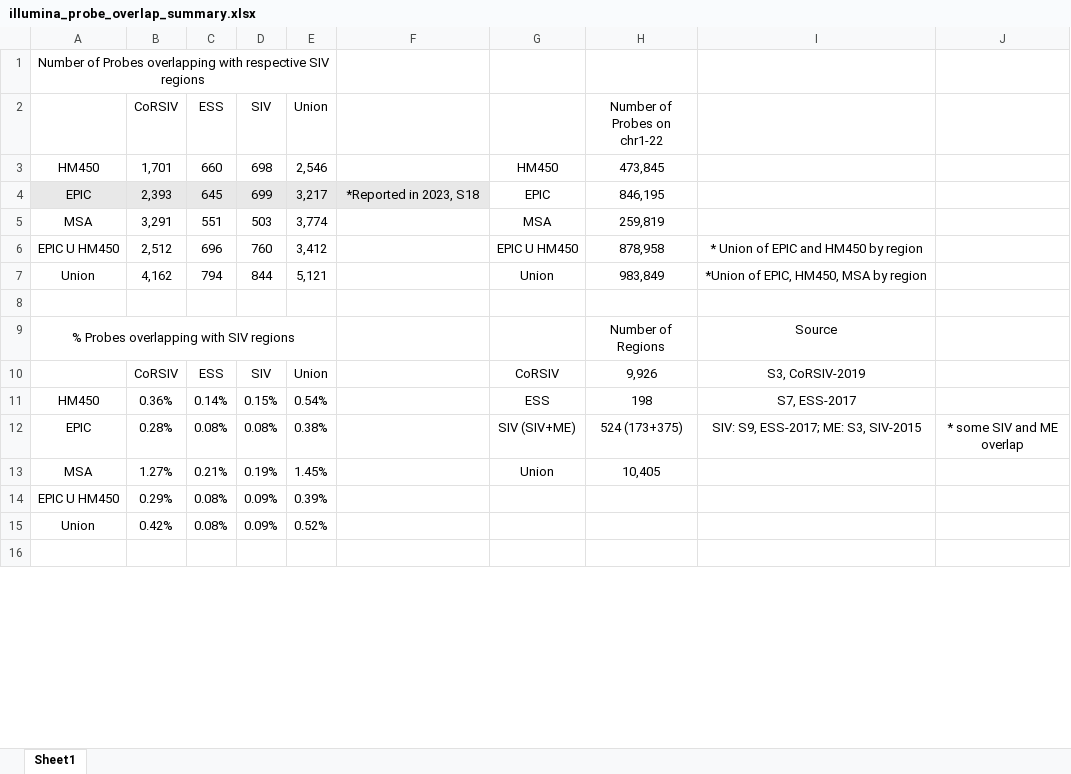
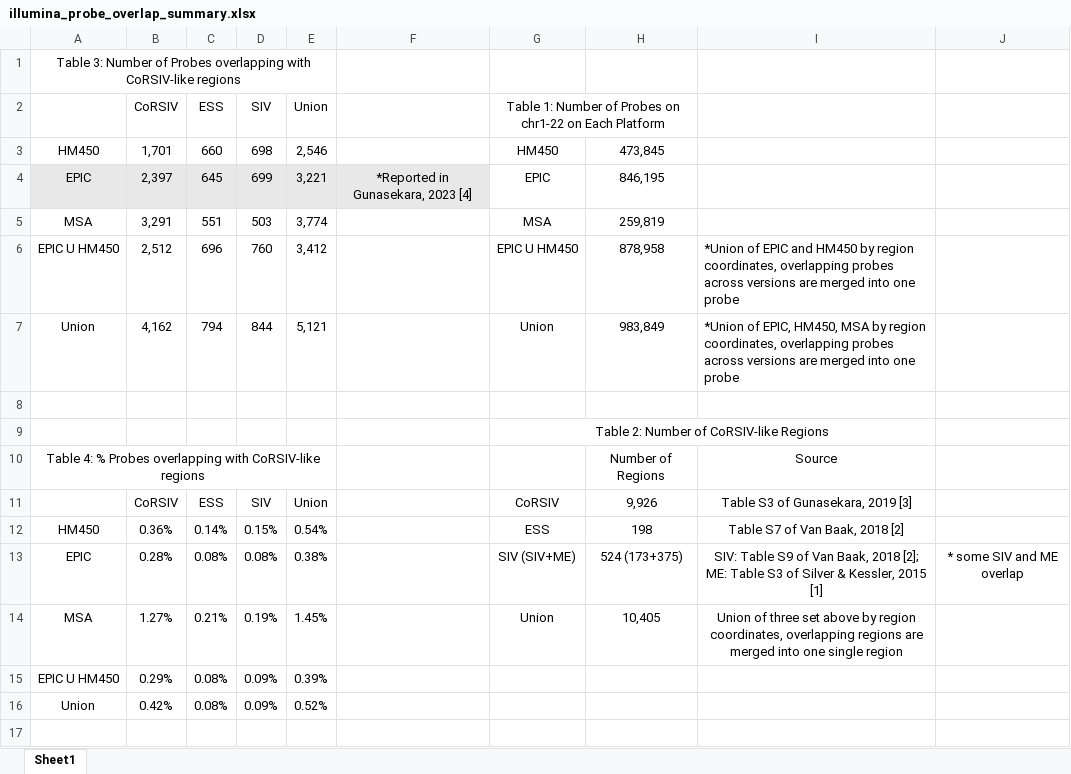
Before and after one commit to computational-epigenetics-section/CoRSIV-Illumina-Overlap, an Excel workbook: illumina_probe_overlap_summary.xlsx, sheet Sheet1, drawn as a sheet; only a part is shown; values as stored, in another font and other column widths than the file's, no borders; addresses are those after the commit; the diff covers the shown part only; the diff names each change by its address in the sheet, - before the commit and + after, or states it on an @@ line.

```diff
--- a/illumina_probe_overlap_summary.xlsx (sheet Sheet1)
+++ b/illumina_probe_overlap_summary.xlsx (sheet Sheet1)
-A1: Number of Probes overlapping with respective SIV regions
+A1: Table 3: Number of Probes overlapping with CoRSIV-like regions
-G2: (empty)
+G2: Table 1: Number of Probes on chr1-22 on Each Platform
+G2:H2 merged
-H2: Number of Probes on chr1-22
+H2: (empty)
-B4 (CoRSIV): 2,393
+B4 (CoRSIV): 2,397
-E4 (Union): 3,217
+E4 (Union): 3,221
-F4: *Reported in 2023, S18
+F4: *Reported in Gunasekara, 2023 [4]
-I6: * Union of EPIC and HM450 by region
+I6: *Union of EPIC and HM450 by region coordinates, overlapping probes across versions are merged into one probe
-I6:I7 alignment: center
+I6:I7 alignment: left
-I7: …by region
+I7: …by region coordinates, overlapping probes across versions are merged into one probe
+row 9:  |  |  |  |  |  | Table 2: Number of CoRSIV-like Regions
-A10: % Probes overlapping with SIV regions
+A10: Table 4: % Probes overlapping with CoRSIV-like regions
-I11: S3, CoRSIV-2019
+I11: Table S3 of Gunasekara, 2019 [3]
-I12: S7, ESS-2017
+I12: Table S7 of Van Baak, 2018 [2]
-I13: SIV: S9, ESS-2017; ME: S3, SIV-2015
+I13: SIV: Table S9 of Van Baak, 2018 [2]; ME: Table S3 of Silver & Kessler, 2015 [1]
-I14: (empty)
+I14: Union of three set above by region coordinates, overlapping regions are merged into one single region
```
Also changed, not shown: 1 added row, 1 removed row and 9 edited cells elsewhere in this sheet, 3 other files.
